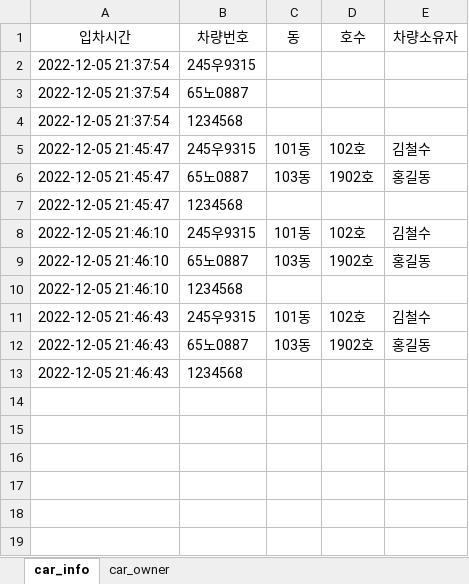
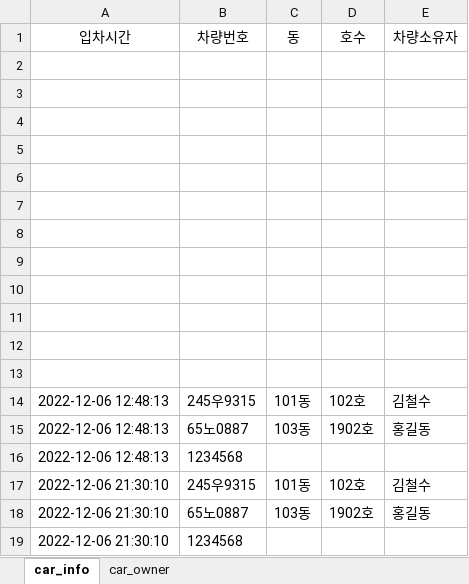
Before and after one commit to DOL-DOM/OOPproject4, an Excel workbook: OOPproject4/car_info.xlsx, sheet car_info, drawn as a sheet; values as stored, in another font and other column widths than the file's, no borders; addresses are those after the commit; the diff names each change by its address in the sheet, - before the commit and + after, or states it on an @@ line.

```diff
--- a/OOPproject4/car_info.xlsx (sheet car_info)
+++ b/OOPproject4/car_info.xlsx (sheet car_info)
-row 2: 2022-12-05 21:37:54 | 245우9315
+row 2: (empty)
-row 3: 2022-12-05 21:37:54 | 65노0887
+row 3: (empty)
-row 4: 2022-12-05 21:37:54 | 1234568
+row 4: (empty)
-row 5: 2022-12-05 21:45:47 | 245우9315 | 101동 | 102호 | 김철수
+row 5: (empty)
-row 6: 2022-12-05 21:45:47 | 65노0887 | 103동 | 1902호 | 홍길동
+row 6: (empty)
-row 7: 2022-12-05 21:45:47 | 1234568
+row 7: (empty)
+row 8: (empty)
+row 9: (empty)
+row 10: (empty)
+row 11: (empty)
+row 12: (empty)
+row 13: (empty)
-A14:A16 (입차시간): 2022-12-05 21:46:10
+A14:A16 (입차시간): 2022-12-06 12:48:13
-A17:A19 (입차시간): 2022-12-05 21:46:43
+A17:A19 (입차시간): 2022-12-06 21:30:10
```
Also changed, not shown: 1 other file.
